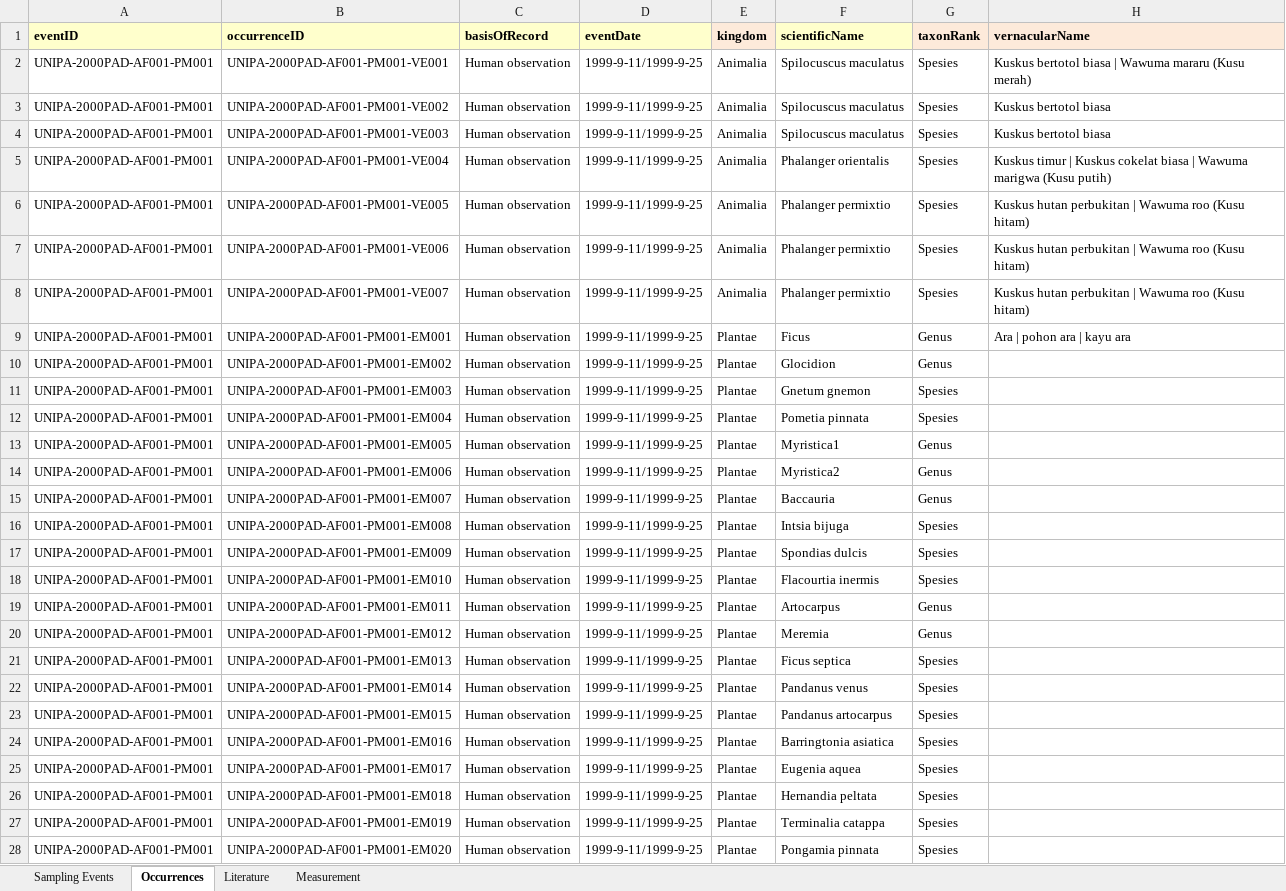
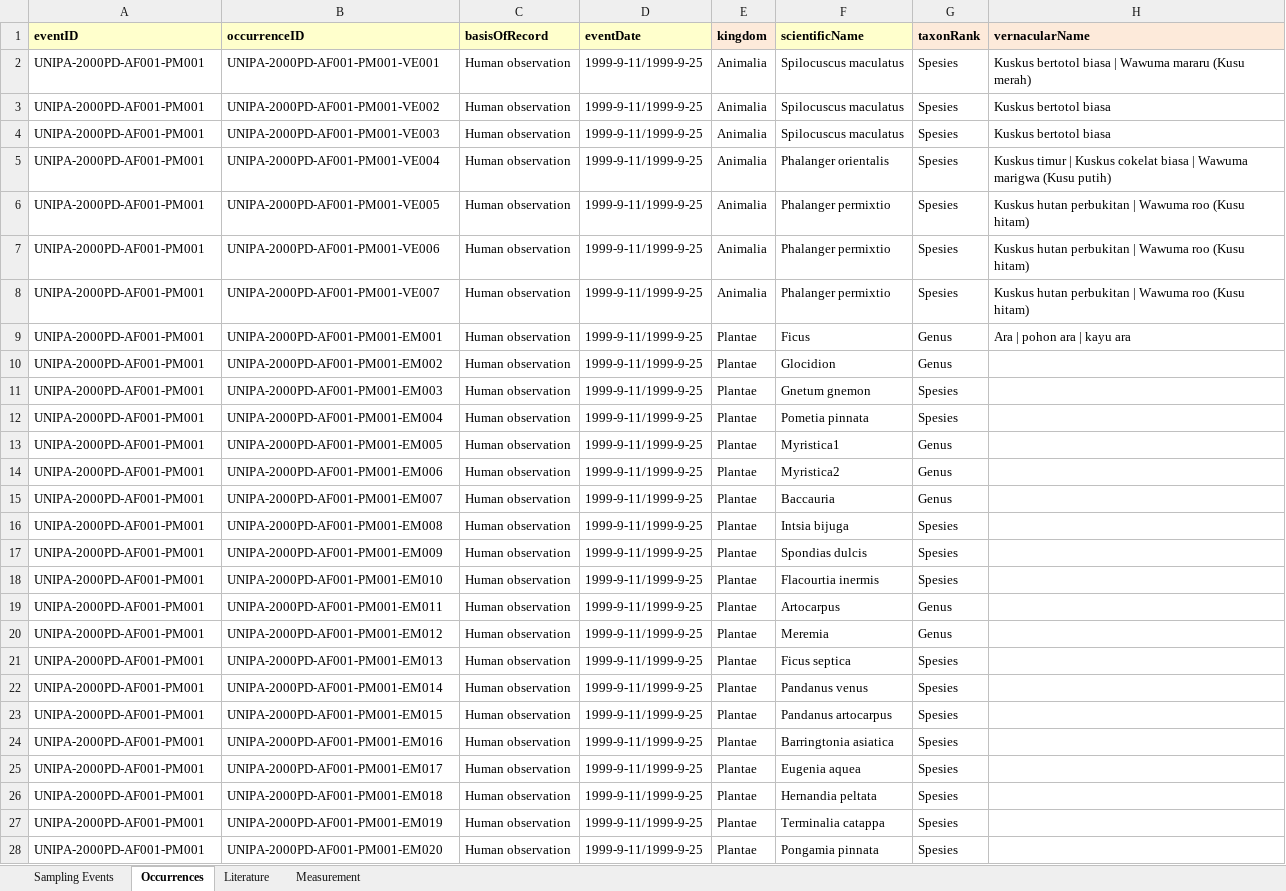
Before and after one commit to rahmianugraha/biodiverskripsi, an Excel workbook: input_xlsx/Flora 001.xlsx, sheet Occurrences, drawn as a sheet; only a part is shown; values as stored, in another font and other column widths than the file's, no borders; the diff covers the shown part only; the diff names each change by its address in the sheet, - before the commit and + after, or states it on an @@ line.

```diff
--- a/input_xlsx/Flora 001.xlsx (sheet Occurrences)
+++ b/input_xlsx/Flora 001.xlsx (sheet Occurrences)
-A2:A28 (eventID): UNIPA-2000PAD-AF001-PM001
+A2:A28 (eventID): UNIPA-2000PD-AF001-PM001
-B2 (occurrenceID): UNIPA-2000PAD-AF001-PM001-VE001
+B2 (occurrenceID): UNIPA-2000PD-AF001-PM001-VE001
-B3 (occurrenceID): UNIPA-2000PAD-AF001-PM001-VE002
+B3 (occurrenceID): UNIPA-2000PD-AF001-PM001-VE002
-B4 (occurrenceID): UNIPA-2000PAD-AF001-PM001-VE003
+B4 (occurrenceID): UNIPA-2000PD-AF001-PM001-VE003
-B5 (occurrenceID): UNIPA-2000PAD-AF001-PM001-VE004
+B5 (occurrenceID): UNIPA-2000PD-AF001-PM001-VE004
-B6 (occurrenceID): UNIPA-2000PAD-AF001-PM001-VE005
+B6 (occurrenceID): UNIPA-2000PD-AF001-PM001-VE005
-B7 (occurrenceID): UNIPA-2000PAD-AF001-PM001-VE006
+B7 (occurrenceID): UNIPA-2000PD-AF001-PM001-VE006
-B8 (occurrenceID): UNIPA-2000PAD-AF001-PM001-VE007
+B8 (occurrenceID): UNIPA-2000PD-AF001-PM001-VE007
-B9 (occurrenceID): UNIPA-2000PAD-AF001-PM001-EM001
+B9 (occurrenceID): UNIPA-2000PD-AF001-PM001-EM001
-B10 (occurrenceID): UNIPA-2000PAD-AF001-PM001-EM002
+B10 (occurrenceID): UNIPA-2000PD-AF001-PM001-EM002
-B11 (occurrenceID): UNIPA-2000PAD-AF001-PM001-EM003
+B11 (occurrenceID): UNIPA-2000PD-AF001-PM001-EM003
-B12 (occurrenceID): UNIPA-2000PAD-AF001-PM001-EM004
+B12 (occurrenceID): UNIPA-2000PD-AF001-PM001-EM004
-B13 (occurrenceID): UNIPA-2000PAD-AF001-PM001-EM005
+B13 (occurrenceID): UNIPA-2000PD-AF001-PM001-EM005
-B14 (occurrenceID): UNIPA-2000PAD-AF001-PM001-EM006
+B14 (occurrenceID): UNIPA-2000PD-AF001-PM001-EM006
-B15 (occurrenceID): UNIPA-2000PAD-AF001-PM001-EM007
+B15 (occurrenceID): UNIPA-2000PD-AF001-PM001-EM007
-B16 (occurrenceID): UNIPA-2000PAD-AF001-PM001-EM008
+B16 (occurrenceID): UNIPA-2000PD-AF001-PM001-EM008
-B17 (occurrenceID): UNIPA-2000PAD-AF001-PM001-EM009
+B17 (occurrenceID): UNIPA-2000PD-AF001-PM001-EM009
-B18 (occurrenceID): UNIPA-2000PAD-AF001-PM001-EM010
+B18 (occurrenceID): UNIPA-2000PD-AF001-PM001-EM010
-B19 (occurrenceID): UNIPA-2000PAD-AF001-PM001-EM011
+B19 (occurrenceID): UNIPA-2000PD-AF001-PM001-EM011
-B20 (occurrenceID): UNIPA-2000PAD-AF001-PM001-EM012
+B20 (occurrenceID): UNIPA-2000PD-AF001-PM001-EM012
-B21 (occurrenceID): UNIPA-2000PAD-AF001-PM001-EM013
+B21 (occurrenceID): UNIPA-2000PD-AF001-PM001-EM013
-B22 (occurrenceID): UNIPA-2000PAD-AF001-PM001-EM014
+B22 (occurrenceID): UNIPA-2000PD-AF001-PM001-EM014
-B23 (occurrenceID): UNIPA-2000PAD-AF001-PM001-EM015
+B23 (occurrenceID): UNIPA-2000PD-AF001-PM001-EM015
-B24 (occurrenceID): UNIPA-2000PAD-AF001-PM001-EM016
+B24 (occurrenceID): UNIPA-2000PD-AF001-PM001-EM016
-B25 (occurrenceID): UNIPA-2000PAD-AF001-PM001-EM017
+B25 (occurrenceID): UNIPA-2000PD-AF001-PM001-EM017
-B26 (occurrenceID): UNIPA-2000PAD-AF001-PM001-EM018
+B26 (occurrenceID): UNIPA-2000PD-AF001-PM001-EM018
-B27 (occurrenceID): UNIPA-2000PAD-AF001-PM001-EM019
+B27 (occurrenceID): UNIPA-2000PD-AF001-PM001-EM019
-B28 (occurrenceID): UNIPA-2000PAD-AF001-PM001-EM020
+B28 (occurrenceID): UNIPA-2000PD-AF001-PM001-EM020
```
Also changed, not shown: 24 edited cells elsewhere in this sheet, sheet Sampling Events, sheet Literature, input_xlsx/Flora 002.xlsx, input_xlsx/Hassan 002.xlsx, 8 other files.
